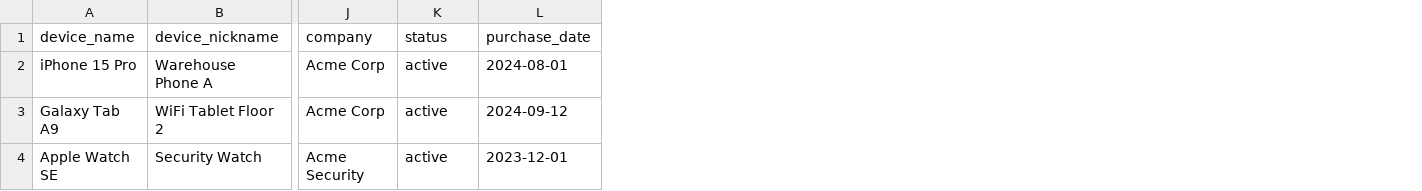
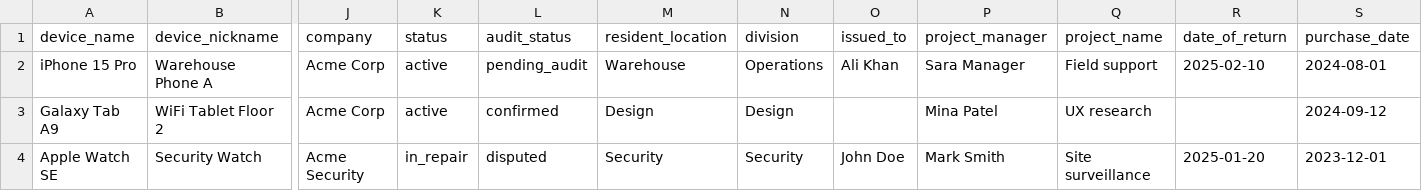
Before and after one commit to Talhaaashraf/Mobile-Device-Inventory-Management-System, a CSV file: sample-devices.csv, drawn as a sheet; only a part is shown, gaps mark what is left out; the diff names each change by its address in the sheet, - before the commit and + after, or states it on an @@ line.

Commit message:
feat: expose full device metadata in UI, remove docker, local-only setup

```diff
--- a/sample-devices.csv
+++ b/sample-devices.csv
+column L (audit_status), rows 2-4: pending_audit | confirmed | disputed
+column M (resident_location), rows 2-4: Warehouse | Design | Security
+column N (division), rows 2-4: Operations | Design | Security
+column O (issued_to), rows 2-4: Ali Khan |  | John Doe
+column P (project_manager), rows 2-4: Sara Manager | Mina Patel | Mark Smith
+column Q (project_name), rows 2-4: Field support | UX research | Site surveillance
+column R (date_of_return), rows 2-4: 2025-02-10 |  | 2025-01-20
-K4 (status): active
+K4 (status): in_repair
```
Also changed, not shown: 20 other files.
